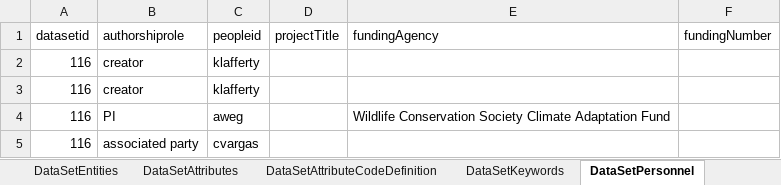
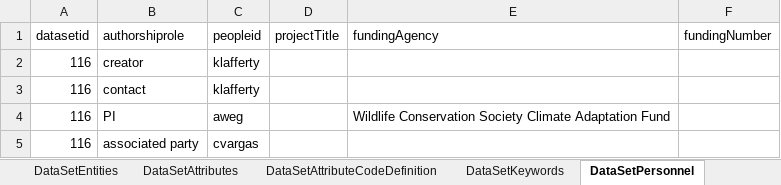
Before and after one commit to padl-project/longley-lafferty-doc-sites, an Excel workbook: 4.project.116/Metadata.xlsx, sheet DataSetPersonnel, drawn as a sheet; values as stored, in another font and other column widths than the file's, no borders; the diff names each change by its address in the sheet, - before the commit and + after, or states it on an @@ line.

```diff
--- a/4.project.116/Metadata.xlsx (sheet DataSetPersonnel)
+++ b/4.project.116/Metadata.xlsx (sheet DataSetPersonnel)
-B3 (authorshiprole): creator
+B3 (authorshiprole): contact
```
Also changed, not shown: sheet ListUnitDictionary, sheet DataSetAttributes, sheet DataSetEntities, 4 other files.
